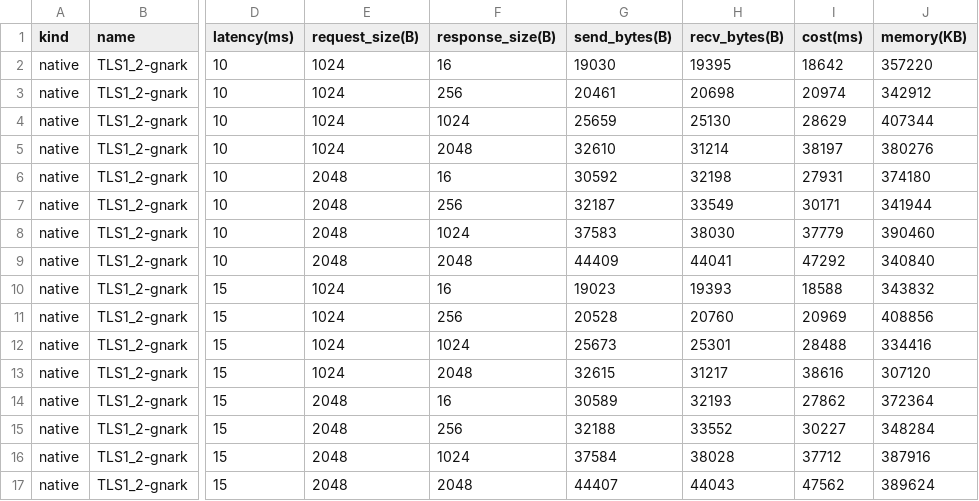
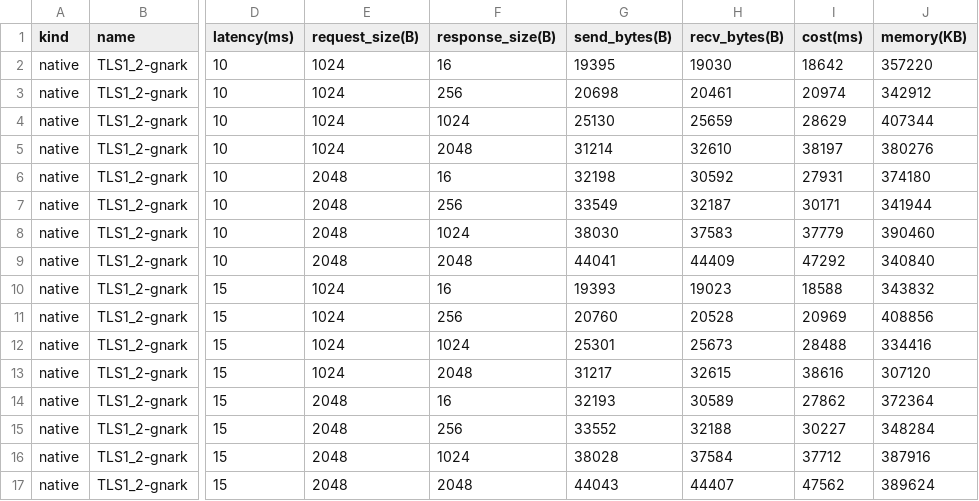
Before and after one commit to primus-labs/zktls-bench, a CSV file: bench_data/reclaim-arm-tls1.2.csv, drawn as a sheet; only a part is shown, gaps mark what is left out; the diff covers the shown part only; the diff names each change by its address in the sheet, - before the commit and + after, or states it on an @@ line.

Commit message:
fix reclaim bench data send_bytes/recv_bytes

```diff
--- a/bench_data/reclaim-arm-tls1.2.csv
+++ b/bench_data/reclaim-arm-tls1.2.csv
-G2 (send_bytes(B)): 19030
+G2 (send_bytes(B)): 19395
-H2 (recv_bytes(B)): 19395
+H2 (recv_bytes(B)): 19030
-G3 (send_bytes(B)): 20461
+G3 (send_bytes(B)): 20698
-H3 (recv_bytes(B)): 20698
+H3 (recv_bytes(B)): 20461
-G4 (send_bytes(B)): 25659
+G4 (send_bytes(B)): 25130
-H4 (recv_bytes(B)): 25130
+H4 (recv_bytes(B)): 25659
-G5 (send_bytes(B)): 32610
+G5 (send_bytes(B)): 31214
-H5 (recv_bytes(B)): 31214
+H5 (recv_bytes(B)): 32610
-G6 (send_bytes(B)): 30592
+G6 (send_bytes(B)): 32198
-H6 (recv_bytes(B)): 32198
+H6 (recv_bytes(B)): 30592
-G7 (send_bytes(B)): 32187
+G7 (send_bytes(B)): 33549
-H7 (recv_bytes(B)): 33549
+H7 (recv_bytes(B)): 32187
-G8 (send_bytes(B)): 37583
+G8 (send_bytes(B)): 38030
-H8 (recv_bytes(B)): 38030
+H8 (recv_bytes(B)): 37583
-G9 (send_bytes(B)): 44409
+G9 (send_bytes(B)): 44041
-H9 (recv_bytes(B)): 44041
+H9 (recv_bytes(B)): 44409
-G10 (send_bytes(B)): 19023
+G10 (send_bytes(B)): 19393
-H10 (recv_bytes(B)): 19393
+H10 (recv_bytes(B)): 19023
-G11 (send_bytes(B)): 20528
+G11 (send_bytes(B)): 20760
-H11 (recv_bytes(B)): 20760
+H11 (recv_bytes(B)): 20528
-G12 (send_bytes(B)): 25673
+G12 (send_bytes(B)): 25301
-H12 (recv_bytes(B)): 25301
+H12 (recv_bytes(B)): 25673
-G13 (send_bytes(B)): 32615
+G13 (send_bytes(B)): 31217
-H13 (recv_bytes(B)): 31217
+H13 (recv_bytes(B)): 32615
-G14 (send_bytes(B)): 30589
+G14 (send_bytes(B)): 32193
-H14 (recv_bytes(B)): 32193
+H14 (recv_bytes(B)): 30589
-G15 (send_bytes(B)): 32188
+G15 (send_bytes(B)): 33552
-H15 (recv_bytes(B)): 33552
+H15 (recv_bytes(B)): 32188
-G16 (send_bytes(B)): 37584
+G16 (send_bytes(B)): 38028
-H16 (recv_bytes(B)): 38028
+H16 (recv_bytes(B)): 37584
-G17 (send_bytes(B)): 44407
+G17 (send_bytes(B)): 44043
-H17 (recv_bytes(B)): 44043
+H17 (recv_bytes(B)): 44407
```
Also changed, not shown: 112 edited cells elsewhere in this file, bench_data/reclaim-arm-tls1.3.csv, bench_data/reclaim-wasm-tls1.2.csv, 3 other files.
